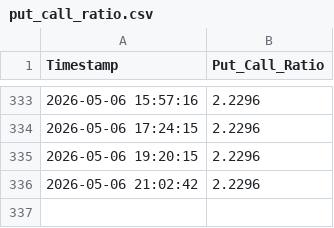
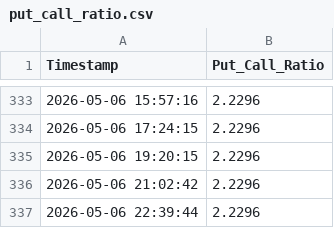
Before and after one commit to Abigail6on/MacroSentinel, a CSV file: data/raw/put_call_ratio.csv, drawn as a sheet; only a part is shown, gaps mark what is left out; the diff names each change by its address in the sheet, - before the commit and + after, or states it on an @@ line.

```diff
--- a/data/raw/put_call_ratio.csv
+++ b/data/raw/put_call_ratio.csv
+row 337: 2026-05-06 22:39:44 | 2.2296
```
Also changed, not shown: data/processed/backtest_results.csv, data/processed/regime_v2_status.csv, 5 other files.
